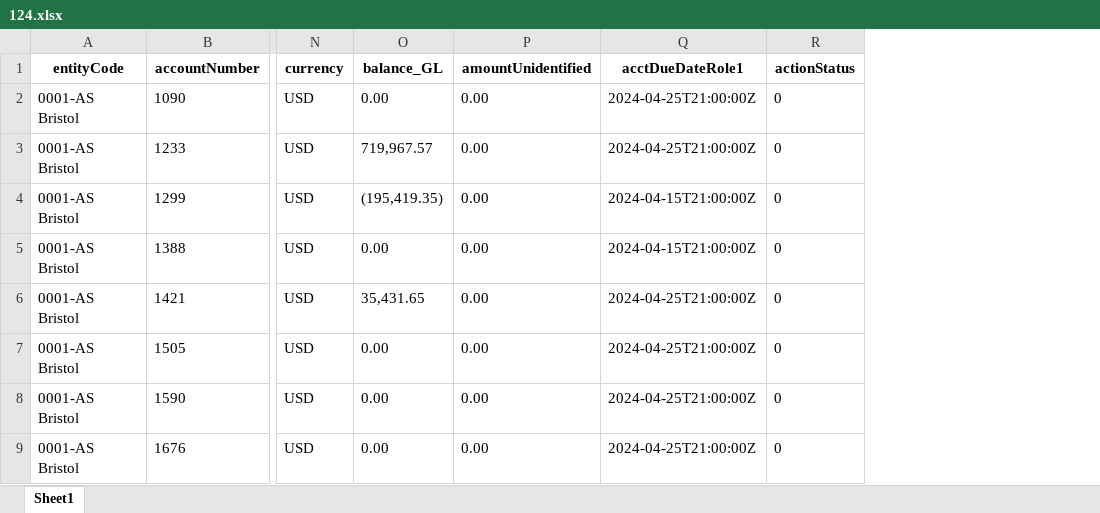
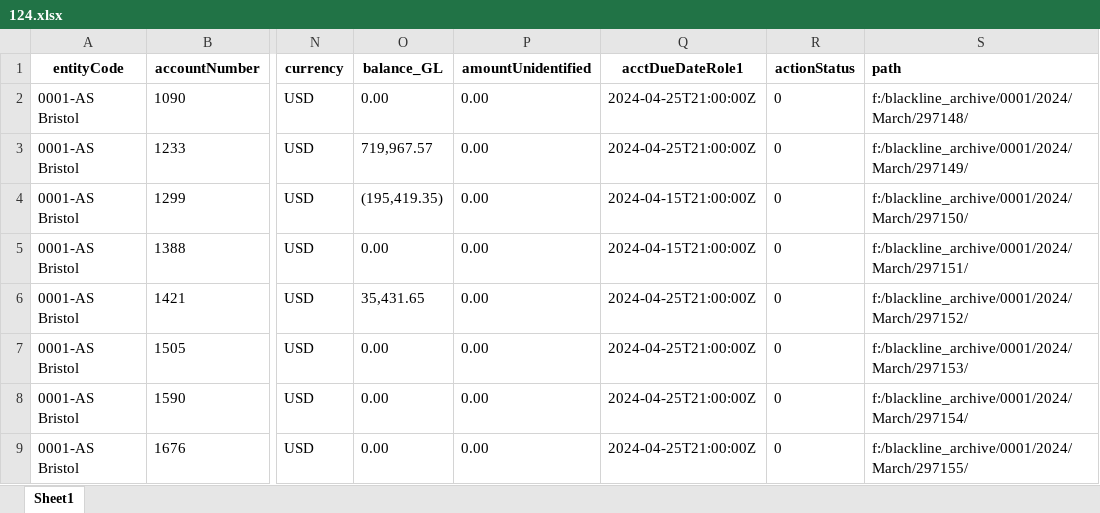
Before and after one commit to wmdubberley/Barns, an Excel workbook: 124.xlsx, sheet Sheet1, drawn as a sheet; only a part is shown, gaps mark what is left out; values as stored, in another font and other column widths than the file's, no borders; the diff names each change by its address in the sheet, - before the commit and + after, or states it on an @@ line.

Commit message:
On branch main Your branch is up to date with 'origin/main'.
Changes to be committed:
	modified:   124.xlsx

```diff
--- a/124.xlsx (sheet Sheet1)
+++ b/124.xlsx (sheet Sheet1)
+column S (path), rows 2-9: f:/blackline_archive/0001/2024/March/297148/ | f:/blackline_archive/0001/2024/March/297149/ | f:/blackline_archive/0001/2024/March/297150/ | f:/blackline_archive/0001/2024/March/297151/ | f:/blackline_archive/0001/2024/March/297152/ | f:/blackline_archive/0001/2024/March/297153/ | f:/blackline_archive/0001/2024/March/297154/ | f:/blackline_archive/0001/2024/March/297155/
```
